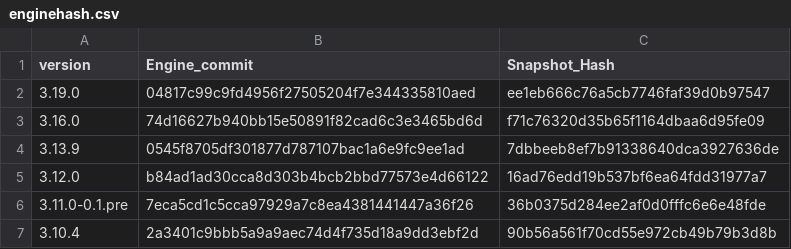
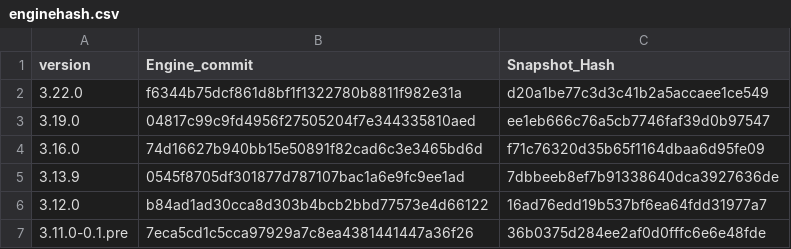
Before and after one commit to aster-god/reFlutter, a CSV file: enginehash.csv, drawn as a sheet; only a part is shown; the shorter side is filled out with more unchanged rows; the diff names each change by its address in the sheet, - before the commit and + after, or states it on an @@ line.

```diff
--- a/enginehash.csv
+++ b/enginehash.csv
+row 2: 3.22.0 | f6344b75dcf861d8bf1f1322780b8811f982e31a | d20a1be77c3d3c41b2a5accaee1ce549
```
Also changed, not shown: scripts/enginehash.tmp.csv.
